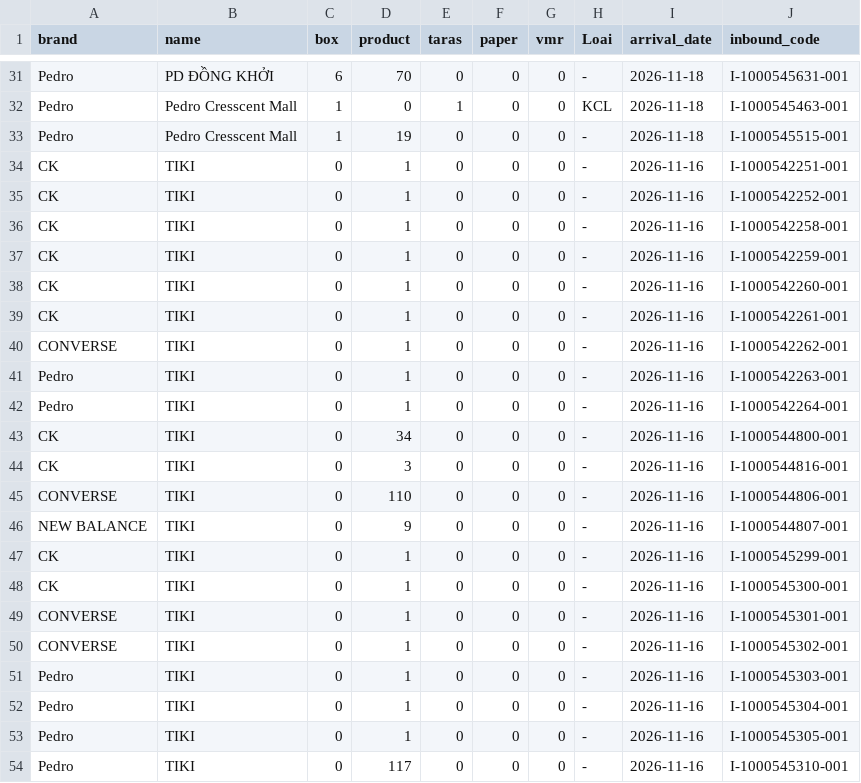
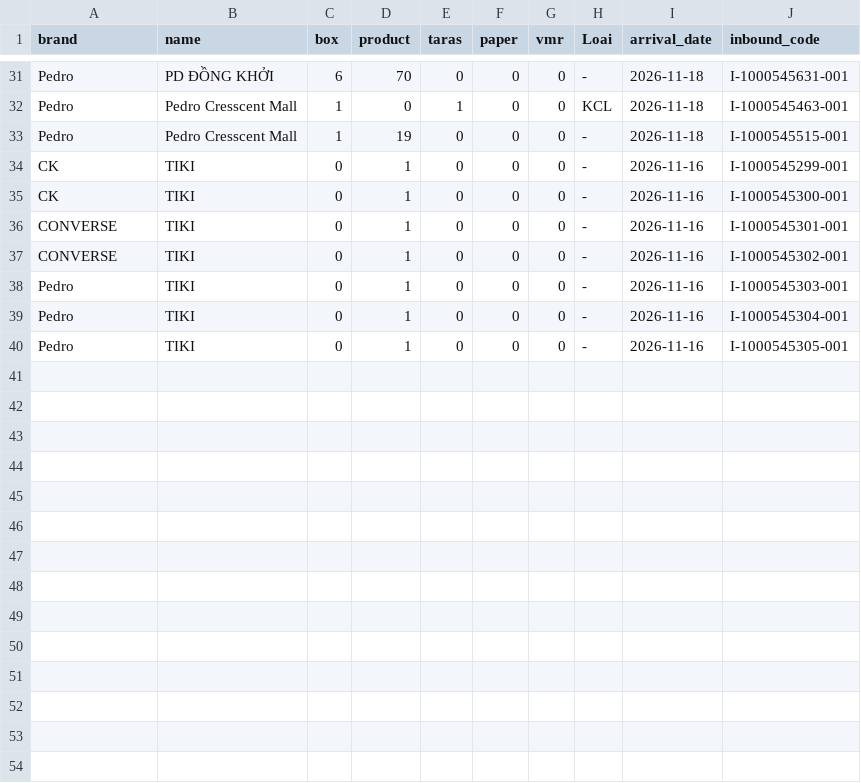
Before and after one commit to thuanmaison113-boop/newinbound, a CSV file: source.csv, drawn as a sheet; only a part is shown, gaps mark what is left out; the diff names each change by its address in the sheet, - before the commit and + after, or states it on an @@ line.

Commit message:
Update data 2026-11-19 11:11

```diff
--- a/source.csv
+++ b/source.csv
-row 34: CK | TIKI | 0 | 1 | 0 | 0 | 0 | - | 2026-11-16 | I-1000542251-001
-row 35: CK | TIKI | 0 | 1 | 0 | 0 | 0 | - | 2026-11-16 | I-1000542252-001
-row 36: CK | TIKI | 0 | 1 | 0 | 0 | 0 | - | 2026-11-16 | I-1000542258-001
-row 37: CK | TIKI | 0 | 1 | 0 | 0 | 0 | - | 2026-11-16 | I-1000542259-001
-row 38: CK | TIKI | 0 | 1 | 0 | 0 | 0 | - | 2026-11-16 | I-1000542260-001
-row 39: CK | TIKI | 0 | 1 | 0 | 0 | 0 | - | 2026-11-16 | I-1000542261-001
-row 40: CONVERSE | TIKI | 0 | 1 | 0 | 0 | 0 | - | 2026-11-16 | I-1000542262-001
-row 41: Pedro | TIKI | 0 | 1 | 0 | 0 | 0 | - | 2026-11-16 | I-1000542263-001
-row 42: Pedro | TIKI | 0 | 1 | 0 | 0 | 0 | - | 2026-11-16 | I-1000542264-001
-row 43: CK | TIKI | 0 | 34 | 0 | 0 | 0 | - | 2026-11-16 | I-1000544800-001
-row 44: CK | TIKI | 0 | 3 | 0 | 0 | 0 | - | 2026-11-16 | I-1000544816-001
-row 45: CONVERSE | TIKI | 0 | 110 | 0 | 0 | 0 | - | 2026-11-16 | I-1000544806-001
-row 46: NEW BALANCE | TIKI | 0 | 9 | 0 | 0 | 0 | - | 2026-11-16 | I-1000544807-001
-row 54: Pedro | TIKI | 0 | 117 | 0 | 0 | 0 | - | 2026-11-16 | I-1000545310-001
```
